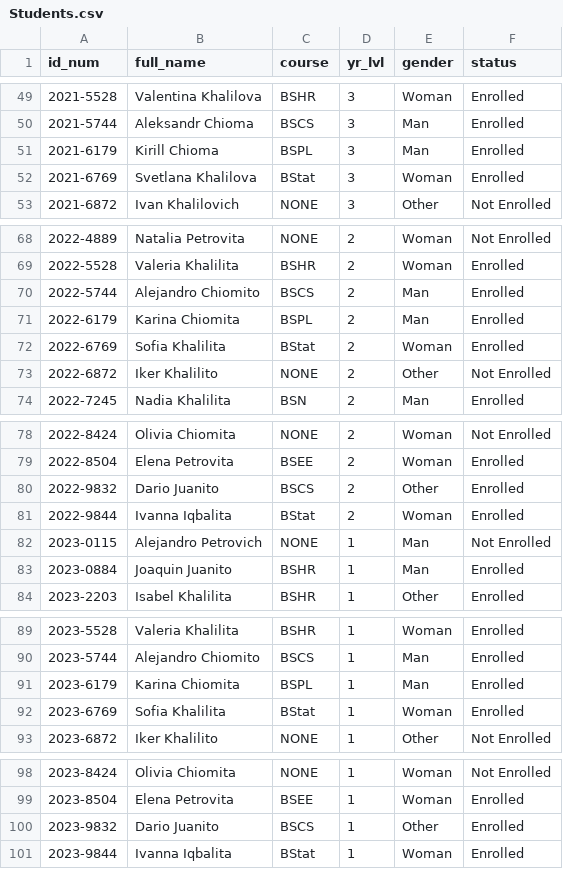
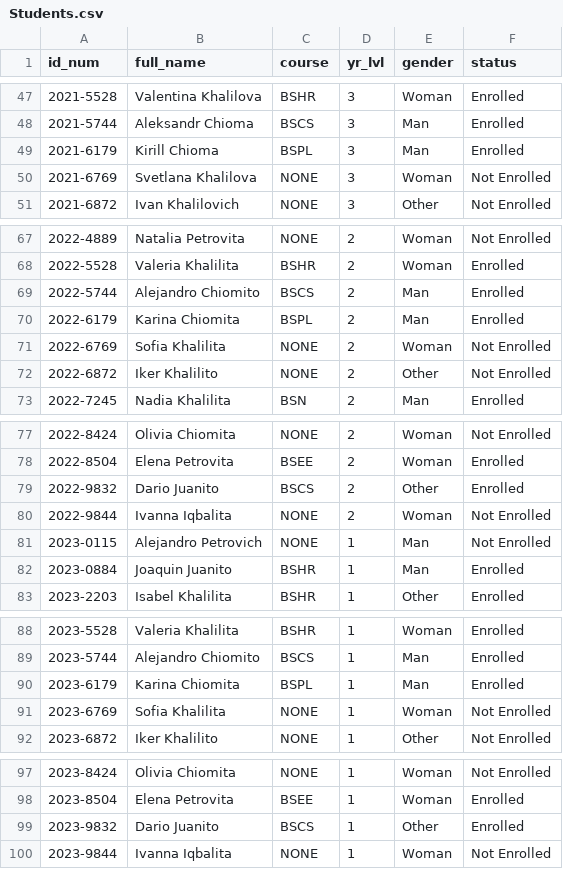
Before and after one commit to giosanchez-iit/ssis-new, a CSV file: Students.csv, drawn as a sheet; only a part is shown, gaps mark what is left out; the diff covers the shown part only.

```diff
--- a/Students.csv
+++ b/Students.csv
@@ -51,3 +49,3 @@ id_num,full_name,course,yr_lvl,gender,status
 2021-6179,Kirill Chioma,BSPL,3,Man,Enrolled
-2021-6769,Svetlana Khalilova,BStat,3,Woman,Enrolled
+2021-6769,Svetlana Khalilova,NONE,3,Woman,Not Enrolled
 2021-6872,Ivan Khalilovich,NONE,3,Other,Not Enrolled
@@ -71,3 +70,3 @@ id_num,full_name,course,yr_lvl,gender,status
 2022-6179,Karina Chiomita,BSPL,2,Man,Enrolled
-2022-6769,Sofia Khalilita,BStat,2,Woman,Enrolled
+2022-6769,Sofia Khalilita,NONE,2,Woman,Not Enrolled
 2022-6872,Iker Khalilito,NONE,2,Other,Not Enrolled
@@ -80,3 +79,3 @@ id_num,full_name,course,yr_lvl,gender,status
 2022-9832,Dario Juanito,BSCS,2,Other,Enrolled
-2022-9844,Ivanna Iqbalita,BStat,2,Woman,Enrolled
+2022-9844,Ivanna Iqbalita,NONE,2,Woman,Not Enrolled
 2023-0115,Alejandro Petrovich,NONE,1,Man,Not Enrolled
@@ -91,3 +90,3 @@ id_num,full_name,course,yr_lvl,gender,status
 2023-6179,Karina Chiomita,BSPL,1,Man,Enrolled
-2023-6769,Sofia Khalilita,BStat,1,Woman,Enrolled
+2023-6769,Sofia Khalilita,NONE,1,Woman,Not Enrolled
 2023-6872,Iker Khalilito,NONE,1,Other,Not Enrolled
@@ -100,2 +99,2 @@ id_num,full_name,course,yr_lvl,gender,status
 2023-9832,Dario Juanito,BSCS,1,Other,Enrolled
-2023-9844,Ivanna Iqbalita,BStat,1,Woman,Enrolled
+2023-9844,Ivanna Iqbalita,NONE,1,Woman,Not Enrolled
```
Also changed, not shown: 1 added row, 2 removed rows and 8 edited cells elsewhere in this file, Courses.csv, 2 other files.
